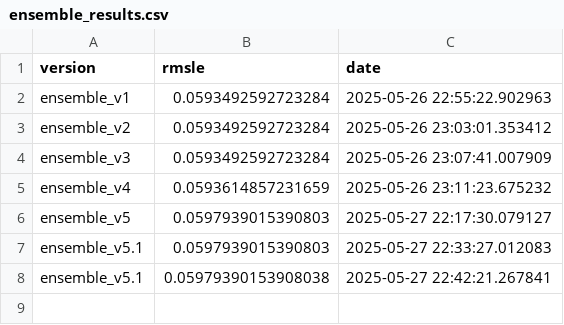
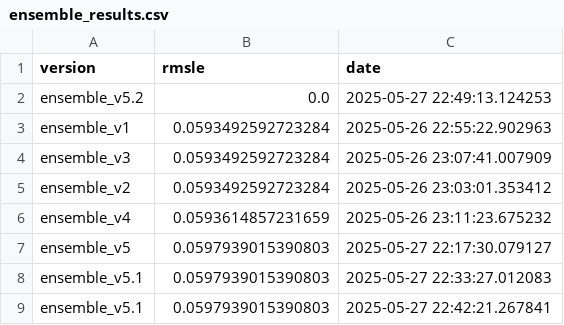
Before and after one commit to bjhammack/kaggle-calorie-predictor, a CSV file: src/kaggle_calorie_predictor/data/ensemble_results.csv, drawn as a sheet.

Commit message:
Ran submission for v5.2, which removes the ensemble aspect by weighting the predictions of xgboost and lightgbm with 0.
- Ironically this is the best performing version
- catboost performs better alone than as an ensemble

```diff
--- a/src/kaggle_calorie_predictor/data/ensemble_results.csv
+++ b/src/kaggle_calorie_predictor/data/ensemble_results.csv
@@ -1,5 +1,6 @@
 version,rmsle,date
+ensemble_v5.2,0.0,2025-05-27 22:49:13.124253
 ensemble_v1,0.0593492592723284,2025-05-26 22:55:22.902963
+ensemble_v3,0.0593492592723284,2025-05-26 23:07:41.007909
 ensemble_v2,0.0593492592723284,2025-05-26 23:03:01.353412
-ensemble_v3,0.0593492592723284,2025-05-26 23:07:41.007909
 ensemble_v4,0.0593614857231659,2025-05-26 23:11:23.675232
@@ -7,2 +8,2 @@ ensemble_v5,0.0597939015390803,2025-05-27 22:17:30.079127
 ensemble_v5.1,0.0597939015390803,2025-05-27 22:33:27.012083
-ensemble_v5.1,0.05979390153908038,2025-05-27 22:42:21.267841
+ensemble_v5.1,0.0597939015390803,2025-05-27 22:42:21.267841
```
Also changed, not shown: 1 other file.
